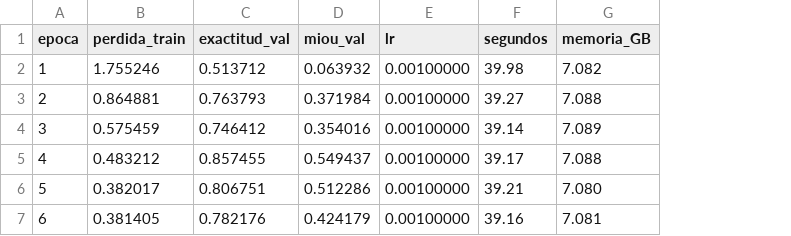
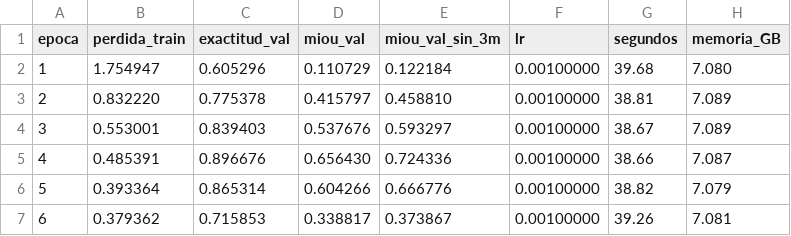
Before and after one commit to juakincruzz/tfg-segmentacion-dental-3d, a CSV file: resultados/pointnet2_oficial/registro.csv, drawn as a sheet; only a part is shown; addresses are those after the commit; the diff covers the shown part only; the diff names each change by its address in the sheet, - before the commit and + after, or states it on an @@ line.

Commit message:
Actualiza los resultados de la línea base con la nueva selección del mejor modelo

```diff
--- a/resultados/pointnet2_oficial/registro.csv
+++ b/resultados/pointnet2_oficial/registro.csv
+column E (miou_val_sin_3m), rows 2-7: 0.122184 | 0.458810 | 0.593297 | 0.724336 | 0.666776 | 0.373867
-B2 (perdida_train): 1.755246
+B2 (perdida_train): 1.754947
-C2 (exactitud_val): 0.513712
+C2 (exactitud_val): 0.605296
-D2 (miou_val): 0.063932
+D2 (miou_val): 0.110729
-G2 (segundos): 39.98
+G2 (segundos): 39.68
-H2 (memoria_GB): 7.082
+H2 (memoria_GB): 7.080
-B3 (perdida_train): 0.864881
+B3 (perdida_train): 0.832220
-C3 (exactitud_val): 0.763793
+C3 (exactitud_val): 0.775378
-D3 (miou_val): 0.371984
+D3 (miou_val): 0.415797
-G3 (segundos): 39.27
+G3 (segundos): 38.81
-H3 (memoria_GB): 7.088
+H3 (memoria_GB): 7.089
-B4 (perdida_train): 0.575459
+B4 (perdida_train): 0.553001
-C4 (exactitud_val): 0.746412
+C4 (exactitud_val): 0.839403
-D4 (miou_val): 0.354016
+D4 (miou_val): 0.537676
-G4 (segundos): 39.14
+G4 (segundos): 38.67
-B5 (perdida_train): 0.483212
+B5 (perdida_train): 0.485391
-C5 (exactitud_val): 0.857455
+C5 (exactitud_val): 0.896676
-D5 (miou_val): 0.549437
+D5 (miou_val): 0.656430
-G5 (segundos): 39.17
+G5 (segundos): 38.66
-H5 (memoria_GB): 7.088
+H5 (memoria_GB): 7.087
-B6 (perdida_train): 0.382017
+B6 (perdida_train): 0.393364
-C6 (exactitud_val): 0.806751
+C6 (exactitud_val): 0.865314
-D6 (miou_val): 0.512286
+D6 (miou_val): 0.604266
-G6 (segundos): 39.21
+G6 (segundos): 38.82
-H6 (memoria_GB): 7.080
+H6 (memoria_GB): 7.079
-B7 (perdida_train): 0.381405
+B7 (perdida_train): 0.379362
-C7 (exactitud_val): 0.782176
+C7 (exactitud_val): 0.715853
-D7 (miou_val): 0.424179
+D7 (miou_val): 0.338817
-G7 (segundos): 39.16
+G7 (segundos): 39.26
```
Also changed, not shown: 110 edited cells elsewhere in this file, resultados/pointnet2_oficial/iou_mejor.csv, resultados/pointnet2_propio/iou_mejor.csv, 1 other file.
